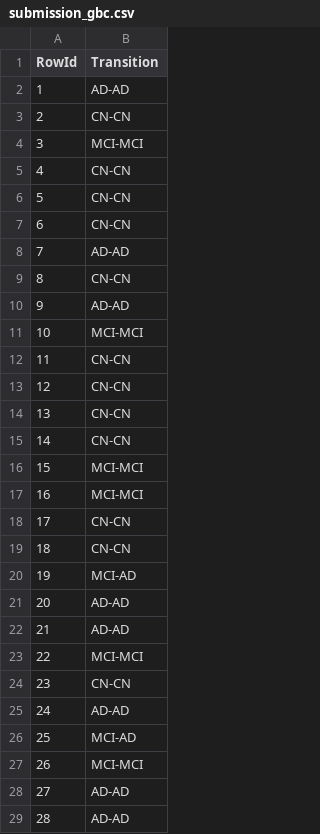
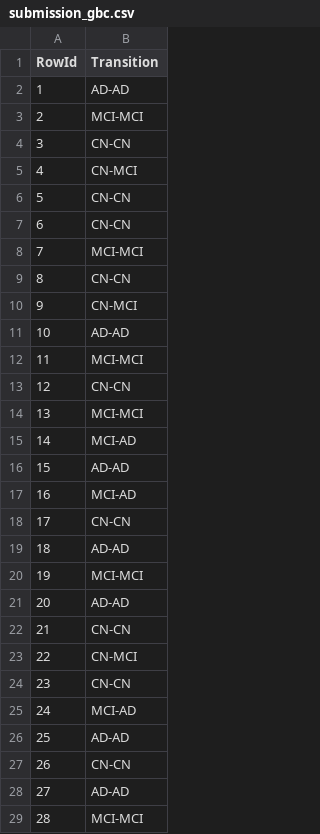
Before and after one commit to AntonioSilva03/Projeto-DAA, a CSV file: submissions/submission_gbc.csv, drawn as a sheet; only a part is shown; the diff covers the shown part only.

```diff
--- a/submissions/submission_gbc.csv
+++ b/submissions/submission_gbc.csv
@@ -2,28 +2,28 @@ RowId,Transition
 1,AD-AD
-2,CN-CN
-3,MCI-MCI
-4,CN-CN
+2,MCI-MCI
+3,CN-CN
+4,CN-MCI
 5,CN-CN
 6,CN-CN
-7,AD-AD
+7,MCI-MCI
 8,CN-CN
-9,AD-AD
-10,MCI-MCI
-11,CN-CN
+9,CN-MCI
+10,AD-AD
+11,MCI-MCI
 12,CN-CN
-13,CN-CN
-14,CN-CN
-15,MCI-MCI
-16,MCI-MCI
+13,MCI-MCI
+14,MCI-AD
+15,AD-AD
+16,MCI-AD
 17,CN-CN
-18,CN-CN
-19,MCI-AD
+18,AD-AD
+19,MCI-MCI
 20,AD-AD
-21,AD-AD
-22,MCI-MCI
+21,CN-CN
+22,CN-MCI
 23,CN-CN
-24,AD-AD
-25,MCI-AD
-26,MCI-MCI
+24,MCI-AD
+25,AD-AD
+26,CN-CN
 27,AD-AD
-28,AD-AD
+28,MCI-MCI
```
Also changed, not shown: 41 edited cells elsewhere in this file, submissions/submission_svc.csv, submissions/submission_xgb.csv, 9 other files.
